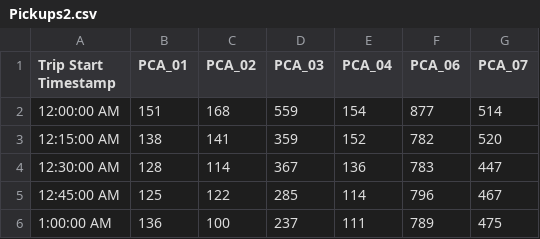
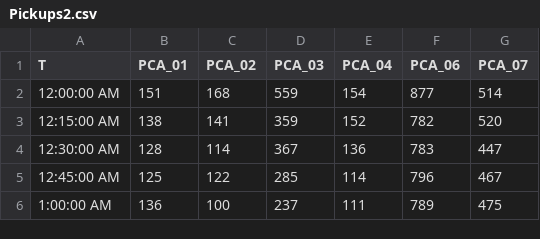
Before and after one commit to mfasahat/Taxi_3, a CSV file: csv/Pickups2.csv, drawn as a sheet; only a part is shown.

```diff
--- a/csv/Pickups2.csv
+++ b/csv/Pickups2.csv
@@ -1,2 +1,2 @@
-Trip Start Timestamp,PCA_01,PCA_02,PCA_03,PCA_04,PCA_06,PCA_07
+T,PCA_01,PCA_02,PCA_03,PCA_04,PCA_06,PCA_07
 12:00:00 AM,151,168,559,154,877,514
```
